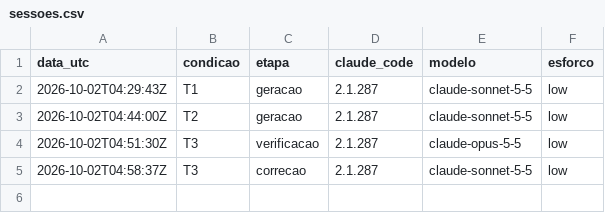
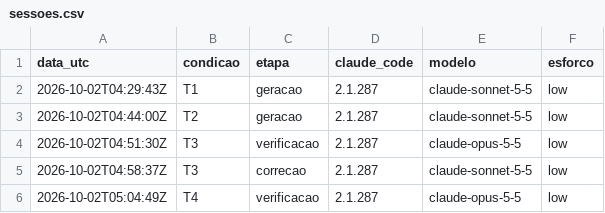
Before and after one commit to Raphael-Marchetti-Calciolari/project-llm-code-quality-experiment, a CSV file: avaliacao/registros/sessoes.csv, drawn as a sheet; the diff names each change by its address in the sheet, - before the commit and + after, or states it on an @@ line.

Commit message:
Log T4 verification session start

```diff
--- a/avaliacao/registros/sessoes.csv
+++ b/avaliacao/registros/sessoes.csv
+row 6: 2026-10-02T05:04:49Z | T4 | verificacao | 2.1.287 | claude-opus-5-5 | low
```
